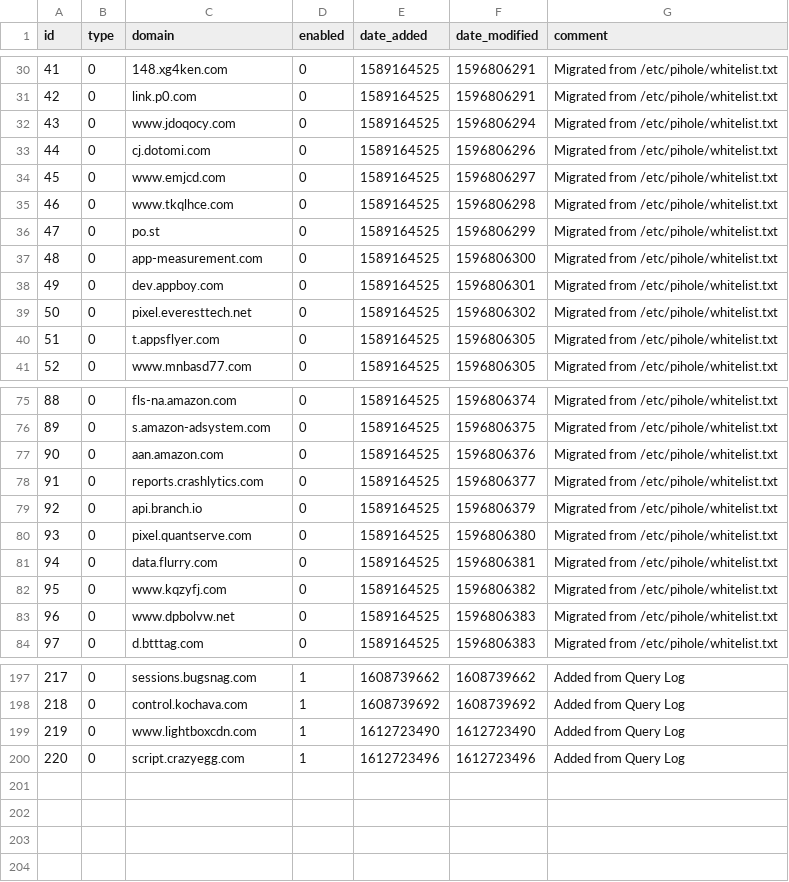
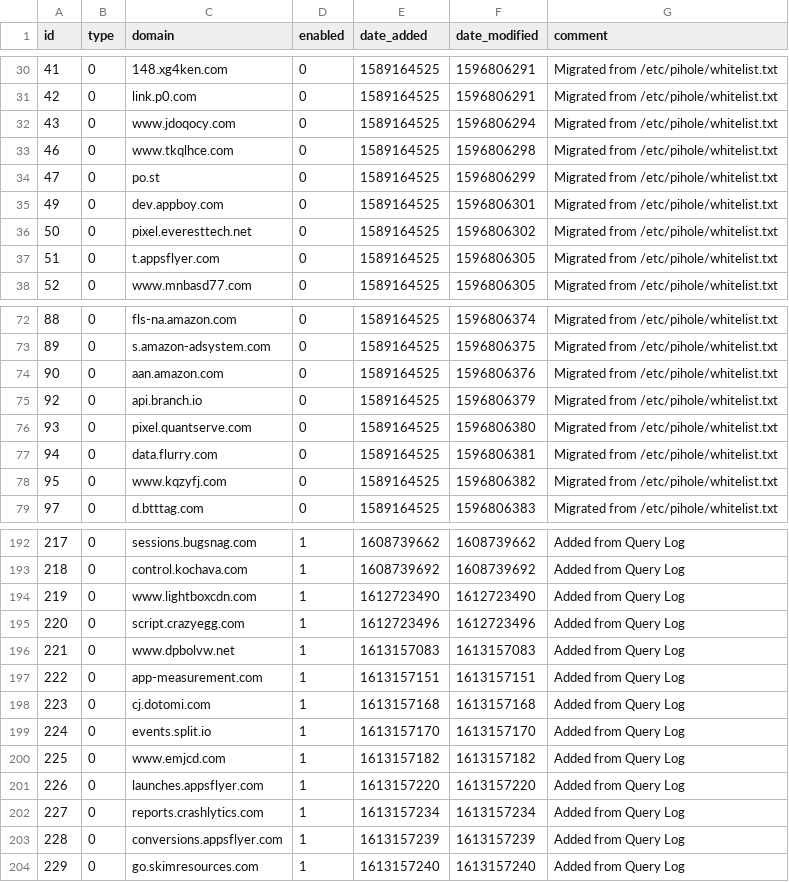
Before and after one commit to troyetherton/my-pihole-lists, a CSV file: domainlist.csv, drawn as a sheet; only a part is shown, gaps mark what is left out; removed rows and columns are numbered as before the commit, all else as after; the diff names each change by its address in the sheet, - before the commit and + after, or states it on an @@ line.

Commit message:
Updated February 12, 2021  8:00PM

```diff
--- a/domainlist.csv
+++ b/domainlist.csv
-row 33: 44 | 0 | cj.dotomi.com | 0 | 1589164525 | 1596806296 | Migrated from /etc/pihole/whitelist.txt
-row 34: 45 | 0 | www.emjcd.com | 0 | 1589164525 | 1596806297 | Migrated from /etc/pihole/whitelist.txt
-row 37: 48 | 0 | app-measurement.com | 0 | 1589164525 | 1596806300 | Migrated from /etc/pihole/whitelist.txt
-row 78: 91 | 0 | reports.crashlytics.com | 0 | 1589164525 | 1596806377 | Migrated from /etc/pihole/whitelist.txt
-row 83: 96 | 0 | www.dpbolvw.net | 0 | 1589164525 | 1596806383 | Migrated from /etc/pihole/whitelist.txt
+row 196: 221 | 0 | www.dpbolvw.net | 1 | 1613157083 | 1613157083 | Added from Query Log
+row 197: 222 | 0 | app-measurement.com | 1 | 1613157151 | 1613157151 | Added from Query Log
+row 198: 223 | 0 | cj.dotomi.com | 1 | 1613157168 | 1613157168 | Added from Query Log
+row 199: 224 | 0 | events.split.io | 1 | 1613157170 | 1613157170 | Added from Query Log
+row 200: 225 | 0 | www.emjcd.com | 1 | 1613157182 | 1613157182 | Added from Query Log
+row 201: 226 | 0 | launches.appsflyer.com | 1 | 1613157220 | 1613157220 | Added from Query Log
+row 202: 227 | 0 | reports.crashlytics.com | 1 | 1613157234 | 1613157234 | Added from Query Log
+row 203: 228 | 0 | conversions.appsflyer.com | 1 | 1613157239 | 1613157239 | Added from Query Log
+row 204: 229 | 0 | go.skimresources.com | 1 | 1613157240 | 1613157240 | Added from Query Log
```
